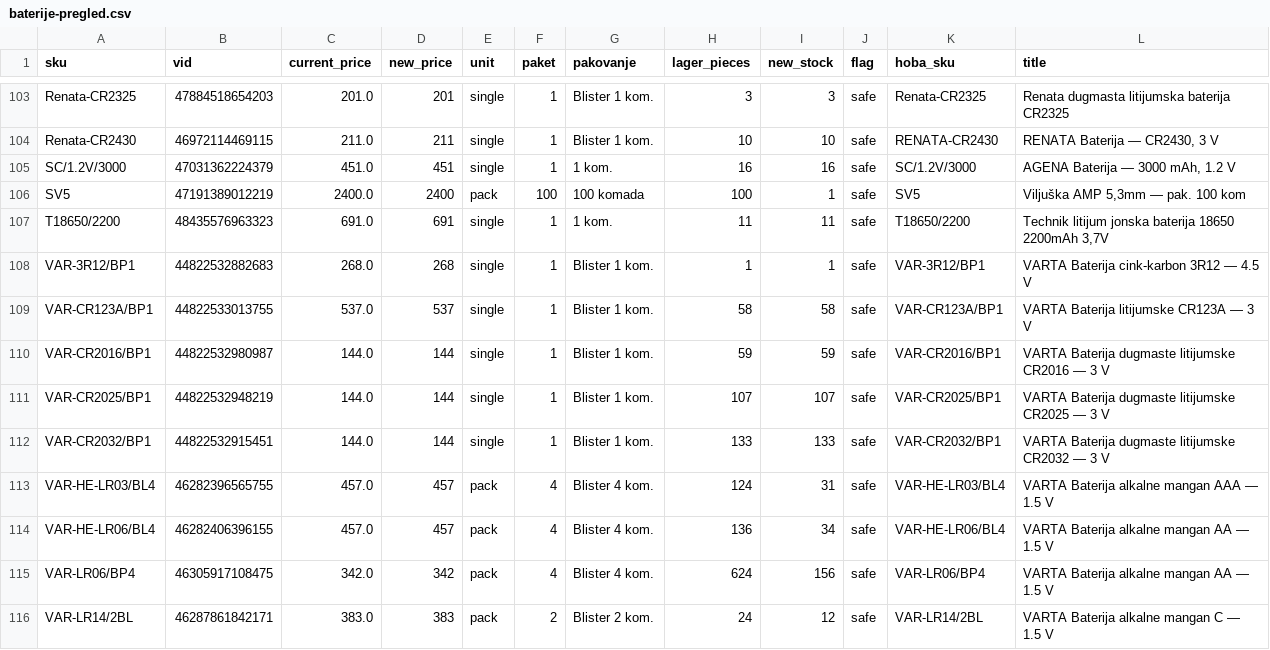
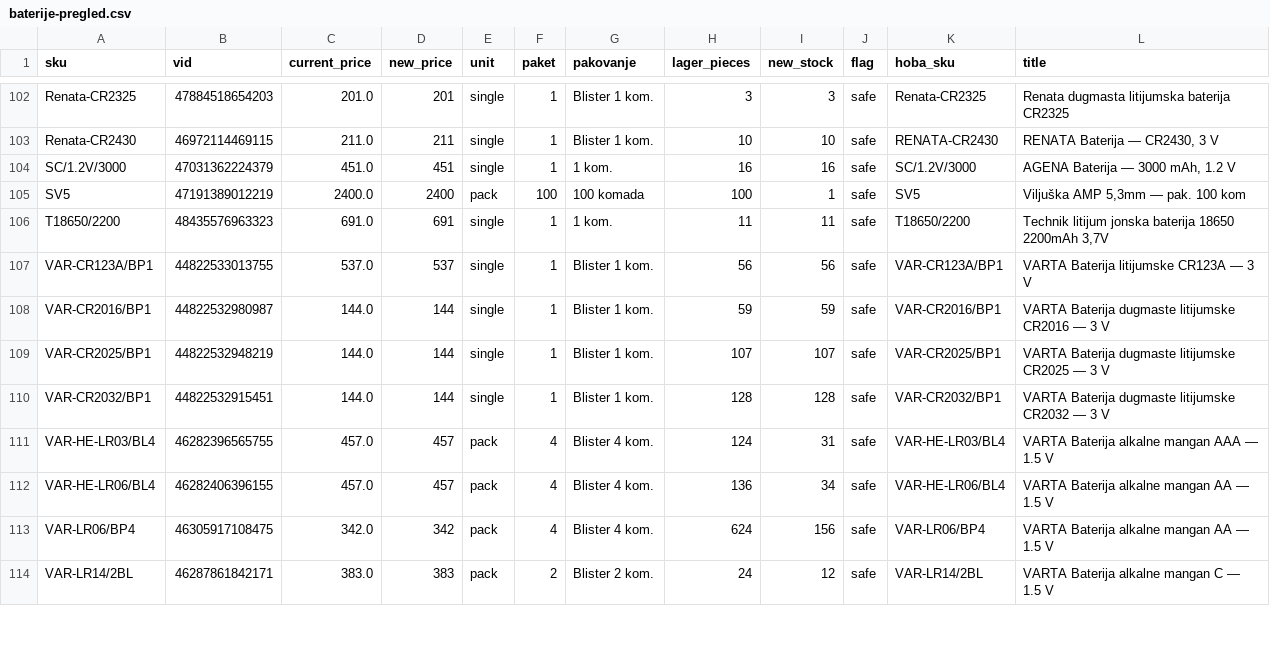
Before and after one commit to 81sajo-sketch/hoba-elementa-mirror, a CSV file: baterije-pregled.csv, drawn as a sheet; only a part is shown, gaps mark what is left out; the diff covers the shown part only.

```diff
--- a/baterije-pregled.csv
+++ b/baterije-pregled.csv
@@ -107,7 +106,6 @@ SV5,47191389012219,2400.0,2400,pack,100,100 komada,100,1,safe,SV5,"Viljuška AMP
 T18650/2200,48435576963323,691.0,691,single,1,1 kom.,11,11,safe,T18650/2200,"Technik litijum jonska baterija 18650 2200mAh 3,7V"
-VAR-3R12/BP1,44822532882683,268.0,268,single,1,Blister 1 kom.,1,1,safe,VAR-3R12/BP1,VARTA Baterija cink-karbon 3R12 — 4.5 V
-VAR-CR123A/BP1,44822533013755,537.0,537,single,1,Blister 1 kom.,58,58,safe,VAR-CR123A/BP1,VARTA Baterija litijumske CR123A — 3 V
+VAR-CR123A/BP1,44822533013755,537.0,537,single,1,Blister 1 kom.,56,56,safe,VAR-CR123A/BP1,VARTA Baterija litijumske CR123A — 3 V
 VAR-CR2016/BP1,44822532980987,144.0,144,single,1,Blister 1 kom.,59,59,safe,VAR-CR2016/BP1,VARTA Baterija dugmaste litijumske CR2016 — 3 V
 VAR-CR2025/BP1,44822532948219,144.0,144,single,1,Blister 1 kom.,107,107,safe,VAR-CR2025/BP1,VARTA Baterija dugmaste litijumske CR2025 — 3 V
-VAR-CR2032/BP1,44822532915451,144.0,144,single,1,Blister 1 kom.,133,133,safe,VAR-CR2032/BP1,VARTA Baterija dugmaste litijumske CR2032 — 3 V
+VAR-CR2032/BP1,44822532915451,144.0,144,single,1,Blister 1 kom.,128,128,safe,VAR-CR2032/BP1,VARTA Baterija dugmaste litijumske CR2032 — 3 V
 VAR-HE-LR03/BL4,46282396565755,457.0,457,pack,4,Blister 4 kom.,124,31,safe,VAR-HE-LR03/BL4,VARTA Baterija alkalne mangan AAA — 1.5 V
```
Also changed, not shown: 3 added rows, 4 removed rows and 36 edited cells elsewhere in this file, 2 other files.
